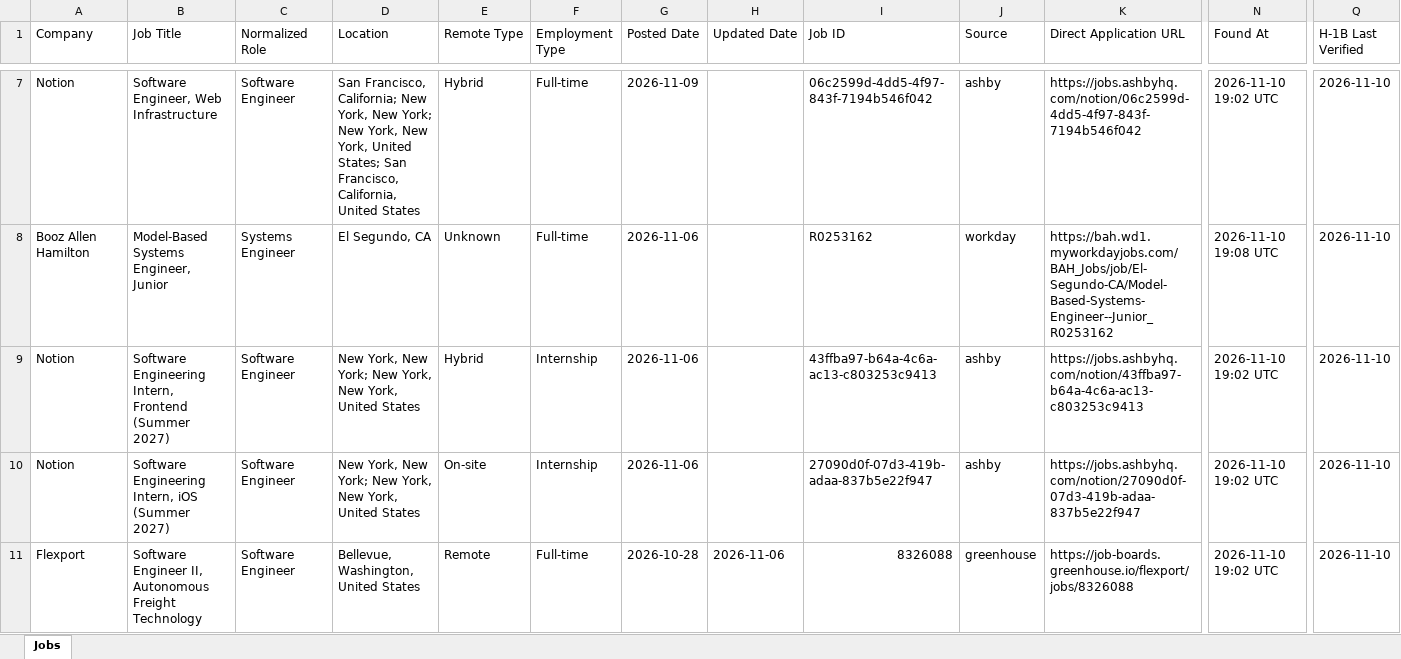
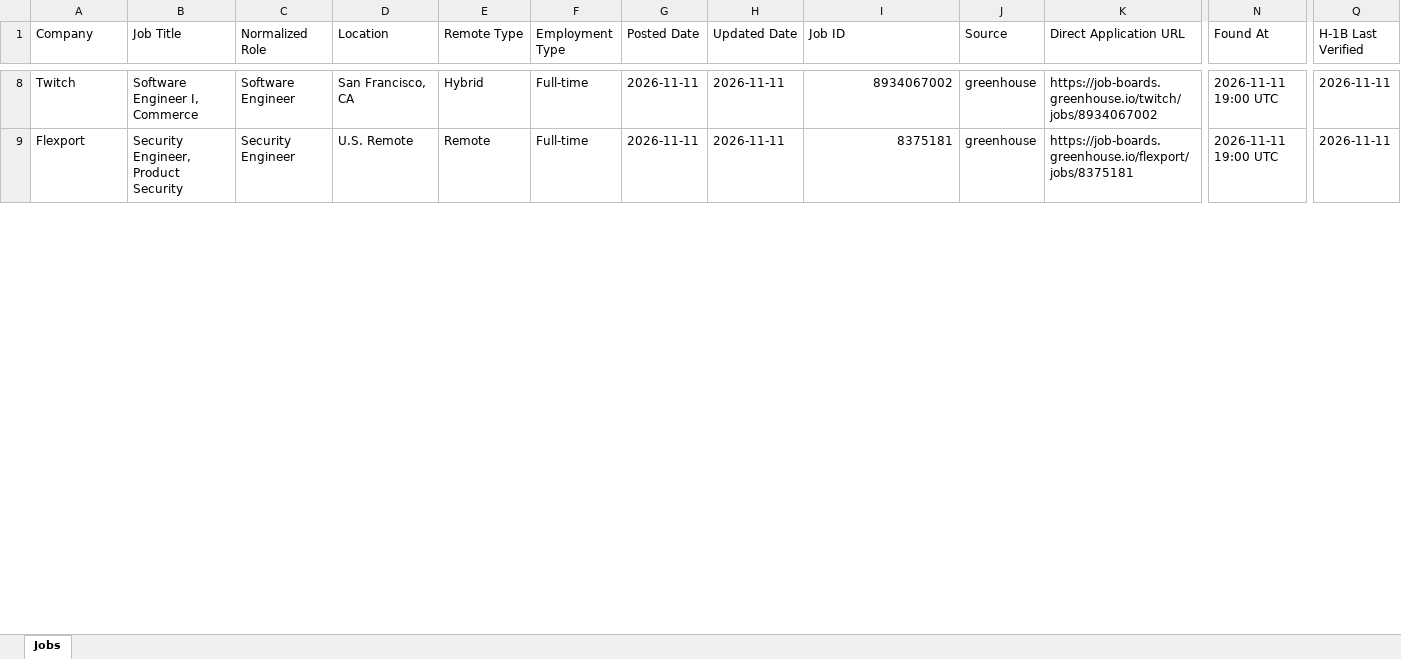
Before and after one commit to deshpande-atharva/JobSearcher, an Excel workbook: data/current/jobs.xlsx, sheet Jobs, drawn as a sheet; only a part is shown, gaps mark what is left out; values as stored, in another font and other column widths than the file's, no cell formats; removed rows and columns are numbered as before the commit, all else as after; rows hold the shown columns only; the diff covers the shown part only; the diff names each change by its address in the sheet, - before the commit and + after, or states it on an @@ line.

```diff
--- a/data/current/jobs.xlsx (sheet Jobs)
+++ b/data/current/jobs.xlsx (sheet Jobs)
-A8 (Company): Notion
+A8 (Company): Twitch
-B8 (Job Title): Software Engineer, Web Infrastructure
+B8 (Job Title): Software Engineer I, Commerce
-D8 (Location): San Francisco, California; New York, New York; New York, New York, United States; San Francisco, California, United States
+D8 (Location): San Francisco, CA
-G8 (Posted Date): 2026-11-09
+G8 (Posted Date): 2026-11-11
-H8 (Updated Date): (empty)
+H8 (Updated Date): 2026-11-11
-I8 (Job ID): 06c2599d-4dd5-4f97-843f-7194b546f042
+I8 (Job ID): 8934067002
-J8 (Source): ashby
+J8 (Source): greenhouse
-K8 (Direct Application URL): https://jobs.ashbyhq.com/notion/06c2599d-4dd5-4f97-843f-7194b546f042
+K8 (Direct Application URL): https://job-boards.greenhouse.io/twitch/jobs/8934067002
-N8 (Found At): 2026-11-10 19:02 UTC
+N8 (Found At): 2026-11-11 19:00 UTC
-Q8 (H-1B Last Verified): 2026-11-10
+Q8 (H-1B Last Verified): 2026-11-11
-row 8: Booz Allen Hamilton | Model-Based Systems Engineer, Junior | Systems Engineer | El Segundo, CA | Unknown | Full-time | 2026-11-06 |  | R0253162 | workday | https://bah.wd1.myworkdayjobs.com/BAH_Jobs/job/El-Segundo-CA/Model-Based-Systems-Engineer--Junior_R0253162 | 2026-11-10 19:08 UTC | 2026-11-10
-row 9: Notion | Software Engineering Intern, Frontend (Summer 2027) | Software Engineer | New York, New York; New York, New York, United States | Hybrid | Internship | 2026-11-06 |  | 43ffba97-b64a-4c6a-ac13-c803253c9413 | ashby | https://jobs.ashbyhq.com/notion/43ffba97-b64a-4c6a-ac13-c803253c9413 | 2026-11-10 19:02 UTC | 2026-11-10
-row 10: Notion | Software Engineering Intern, iOS (Summer 2027) | Software Engineer | New York, New York; New York, New York, United States | On-site | Internship | 2026-11-06 |  | 27090d0f-07d3-419b-adaa-837b5e22f947 | ashby | https://jobs.ashbyhq.com/notion/27090d0f-07d3-419b-adaa-837b5e22f947 | 2026-11-10 19:02 UTC | 2026-11-10
-B9 (Job Title): Software Engineer II, Autonomous Freight Technology
+B9 (Job Title): Security Engineer, Product Security
-C9 (Normalized Role): Software Engineer
+C9 (Normalized Role): Security Engineer
-D9 (Location): Bellevue, Washington, United States
+D9 (Location): U.S. Remote
-G9 (Posted Date): 2026-10-28
+G9 (Posted Date): 2026-11-11
-H9 (Updated Date): 2026-11-06
+H9 (Updated Date): 2026-11-11
-I9 (Job ID): 8326088
+I9 (Job ID): 8375181
-K9 (Direct Application URL): https://job-boards.greenhouse.io/flexport/jobs/8326088
+K9 (Direct Application URL): https://job-boards.greenhouse.io/flexport/jobs/8375181
-N9 (Found At): 2026-11-10 19:02 UTC
+N9 (Found At): 2026-11-11 19:00 UTC
-Q9 (H-1B Last Verified): 2026-11-10
+Q9 (H-1B Last Verified): 2026-11-11
```
Also changed, not shown: 7 added rows, 24 removed rows and 66 edited cells elsewhere in this sheet, cell formats, 2 other files.
